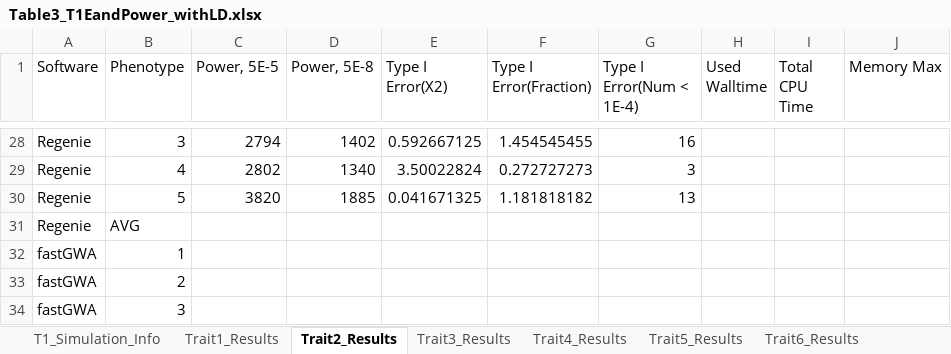
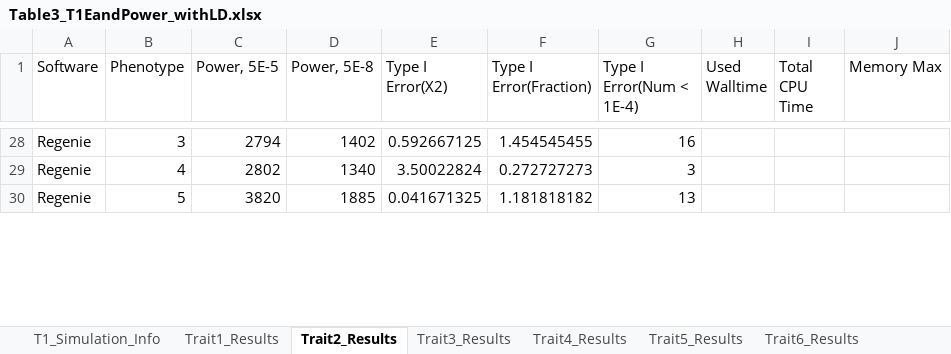
Before and after one commit to KirakiraZLY/An-evaluation-of-software-for-performing-GWAS-mixed-model-association-analysis, an Excel workbook: Tables/Table3_T1EandPower_withLD.xlsx, sheet Trait2_Results, drawn as a sheet; only a part is shown, gaps mark what is left out; values as stored, in another font and other column widths than the file's, no borders; removed rows and columns are numbered as before the commit, all else as after; the diff covers the shown part only; the diff names each change by its address in the sheet, - before the commit and + after, or states it on an @@ line.

```diff
--- a/Tables/Table3_T1EandPower_withLD.xlsx (sheet Trait2_Results)
+++ b/Tables/Table3_T1EandPower_withLD.xlsx (sheet Trait2_Results)
-row 31: Regenie | AVG
-row 32: fastGWA | 1
-row 33: fastGWA | 2
-row 34: fastGWA | 3
```
Also changed, not shown: 5 added rows and 7 removed rows elsewhere in this sheet, sheet Trait3_Results, sheet Trait1_Results, sheet Trait15_Results, formulas that keep their value, 1 other file.
